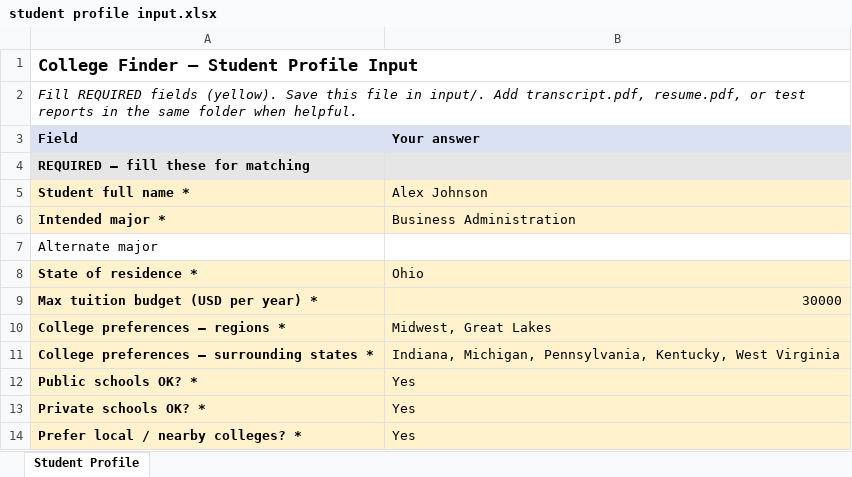
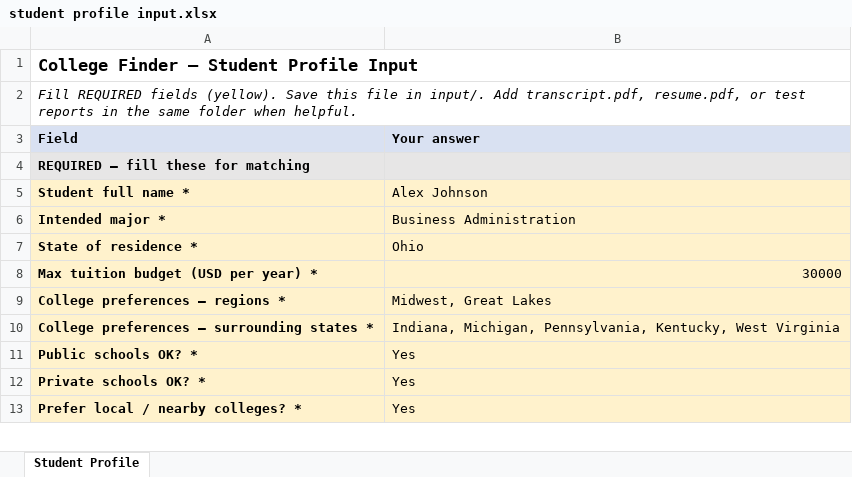
Before and after one commit to hareesh007-ship-it/college-compass, an Excel workbook: students/alex-sample/input/student profile input.xlsx, sheet Student Profile, drawn as a sheet; only a part is shown; values as stored, in another font and other column widths than the file's, no borders; the diff names each change by its address in the sheet, - before the commit and + after, or states it on an @@ line.

Commit message:
Improve matching accuracy, fix API reliability, add net price column
Matching improvements:
- Weighted GPA rigor signal: when weighted GPA is 0.3+ above
  unweighted, apply a +1 bonus in classify_fit() — credits AP/IB
  coursework in Safety/Target/Reach classification
- Reason surfaced in gap analysis when bonus applies

College Scorecard API reliability:
- Reduced timeout from 45s to 15s
- Added 3 retries with exponential backoff (1s, 2s) on network errors
- Falls back to existing catalog.json if all retries fail

Average net price:
- Fetch avg_net_price from Scorecard (public + private variants)
- Thread through discover_colleges → catalog → match entry
- New "Avg Net Price (Scorecard)" column (col 5) in Excel sheet,
  right after sticker tuition — shows real cost after aid, or "—"
  if unavailable

Remove alternate major:
- Removed alternate_major field from profile_fields.py
- Removed match_colleges_for_major() from college_finder.py
- Removed second-match logic and alt_report from pipeline.py
- Removed alt_tab block and write_xlsx alt_tab param from
  build_selection_sheet.py
- Sheet is now always single-tab; docs updated throughout

Sheet is now 27 columns (was 26).

```diff
--- a/students/alex-sample/input/student profile input.xlsx (sheet Student Profile)
+++ b/students/alex-sample/input/student profile input.xlsx (sheet Student Profile)
-row 7: Alternate major
```
Also changed, not shown: students/alex-sample/output/Alex - US College Selection.xlsx, 14 other files.
